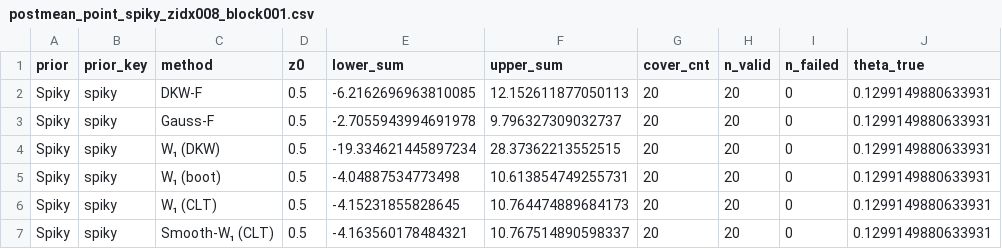
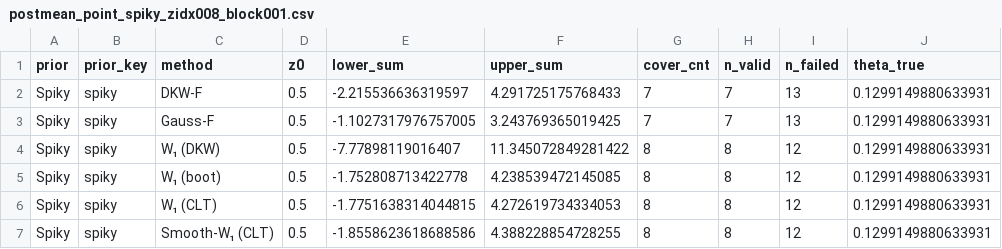
Before and after one commit to hmao25uw/regularized_wasserstein_f_loc, a CSV file: results/paper_fig4_quick/partial/postmean_point_spiky_zidx008_block001.csv, drawn as a sheet; only a part is shown; the diff names each change by its address in the sheet, - before the commit and + after, or states it on an @@ line.

```diff
--- a/results/paper_fig4_quick/partial/postmean_point_spiky_zidx008_block001.csv
+++ b/results/paper_fig4_quick/partial/postmean_point_spiky_zidx008_block001.csv
-E2 (lower_sum): -6.2162696963810085
+E2 (lower_sum): -2.215536636319597
-F2 (upper_sum): 12.152611877050113
+F2 (upper_sum): 4.291725175768433
-G2:G3 (cover_cnt): 20
+G2:G3 (cover_cnt): 7
-H2:H3 (n_valid): 20
+H2:H3 (n_valid): 7
-I2:I3 (n_failed): 0
+I2:I3 (n_failed): 13
-E3 (lower_sum): -2.7055943994691978
+E3 (lower_sum): -1.1027317976757005
-F3 (upper_sum): 9.796327309032737
+F3 (upper_sum): 3.243769365019425
-E4 (lower_sum): -19.334621445897234
+E4 (lower_sum): -7.77898119016407
-F4 (upper_sum): 28.37362213552515
+F4 (upper_sum): 11.345072849281422
-G4:G7 (cover_cnt): 20
+G4:G7 (cover_cnt): 8
-H4:H7 (n_valid): 20
+H4:H7 (n_valid): 8
-I4:I7 (n_failed): 0
+I4:I7 (n_failed): 12
-E5 (lower_sum): -4.04887534773498
+E5 (lower_sum): -1.752808713422778
-F5 (upper_sum): 10.613854749255731
+F5 (upper_sum): 4.238539472145085
-E6 (lower_sum): -4.15231855828645
+E6 (lower_sum): -1.7751638314044815
-F6 (upper_sum): 10.764474889684173
+F6 (upper_sum): 4.272619734334053
-E7 (lower_sum): -4.163560178484321
+E7 (lower_sum): -1.8558623618688586
-F7 (upper_sum): 10.767514890598337
+F7 (upper_sum): 4.388228854728255
```
Also changed, not shown: results/paper_fig4_quick/partial/postmean_point_spiky_zidx008_block002.csv, results/paper_fig4_quick/partial/postmean_point_spiky_zidx009_block001.csv, 56 other files.
